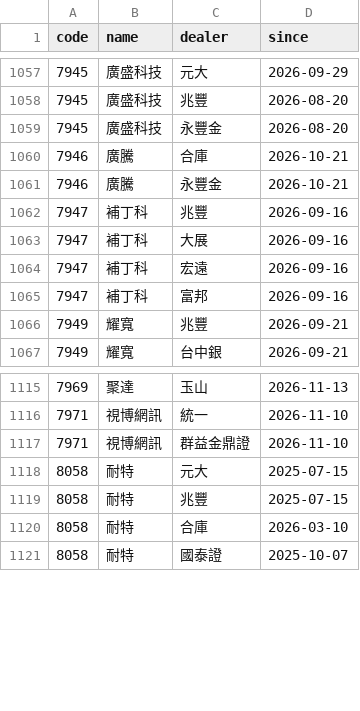
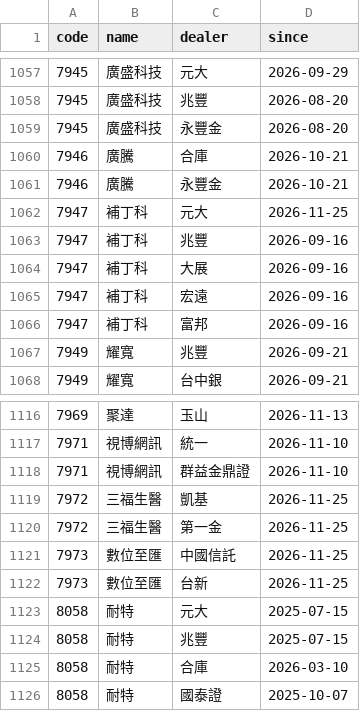
Before and after one commit to gelu27/Stock-lab, a CSV file: data/esb_dealers.csv, drawn as a sheet; only a part is shown, gaps mark what is left out; the diff names each change by its address in the sheet, - before the commit and + after, or states it on an @@ line.

```diff
--- a/data/esb_dealers.csv
+++ b/data/esb_dealers.csv
+row 1062: 7947 | 補丁科 | 元大 | 2026-11-25
+row 1119: 7972 | 三福生醫 | 凱基 | 2026-11-25
+row 1120: 7972 | 三福生醫 | 第一金 | 2026-11-25
+row 1121: 7973 | 數位至匯 | 中國信託 | 2026-11-25
+row 1122: 7973 | 數位至匯 | 台新 | 2026-11-25
```
Also changed, not shown: data/buyback.csv, data/futures_night.csv, 38 other files.
